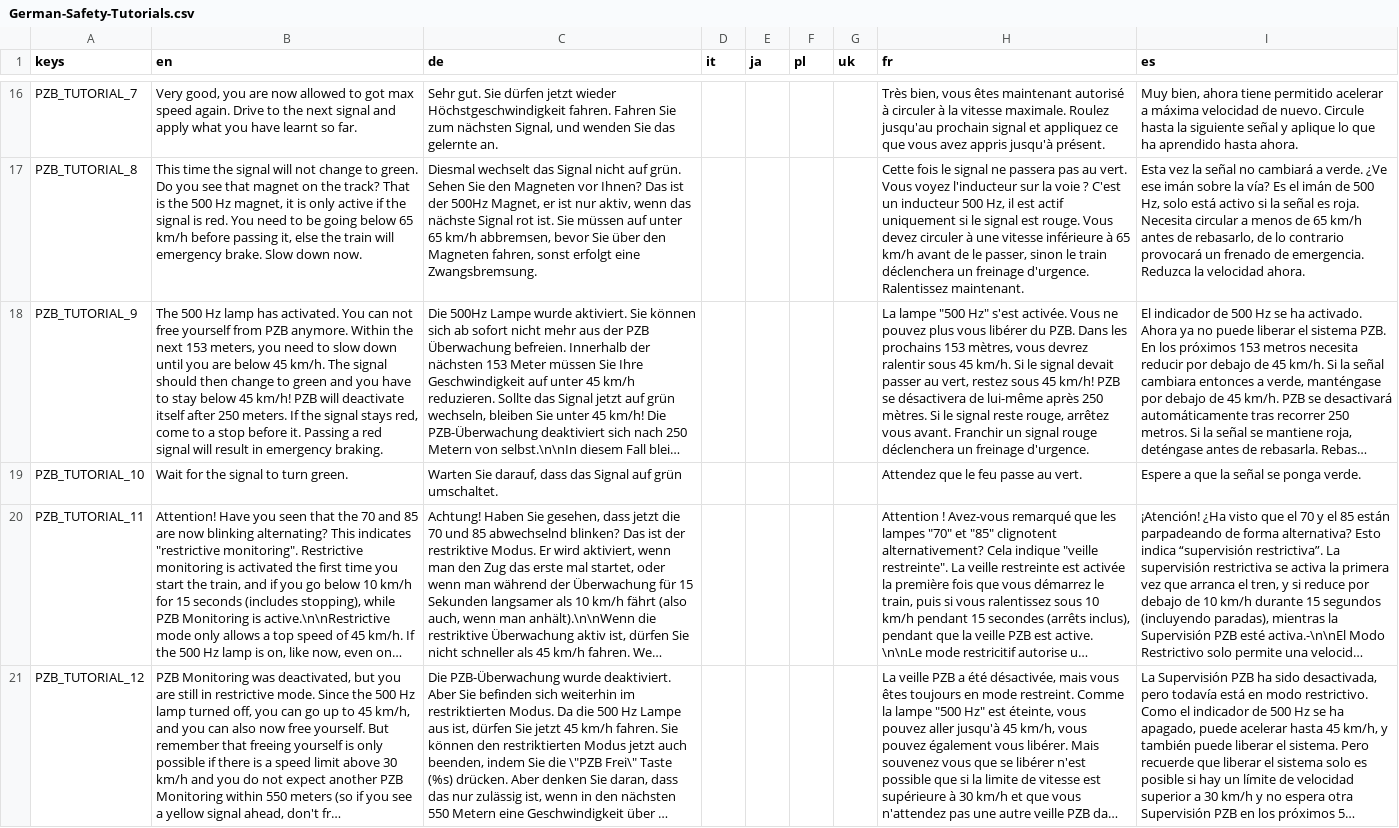
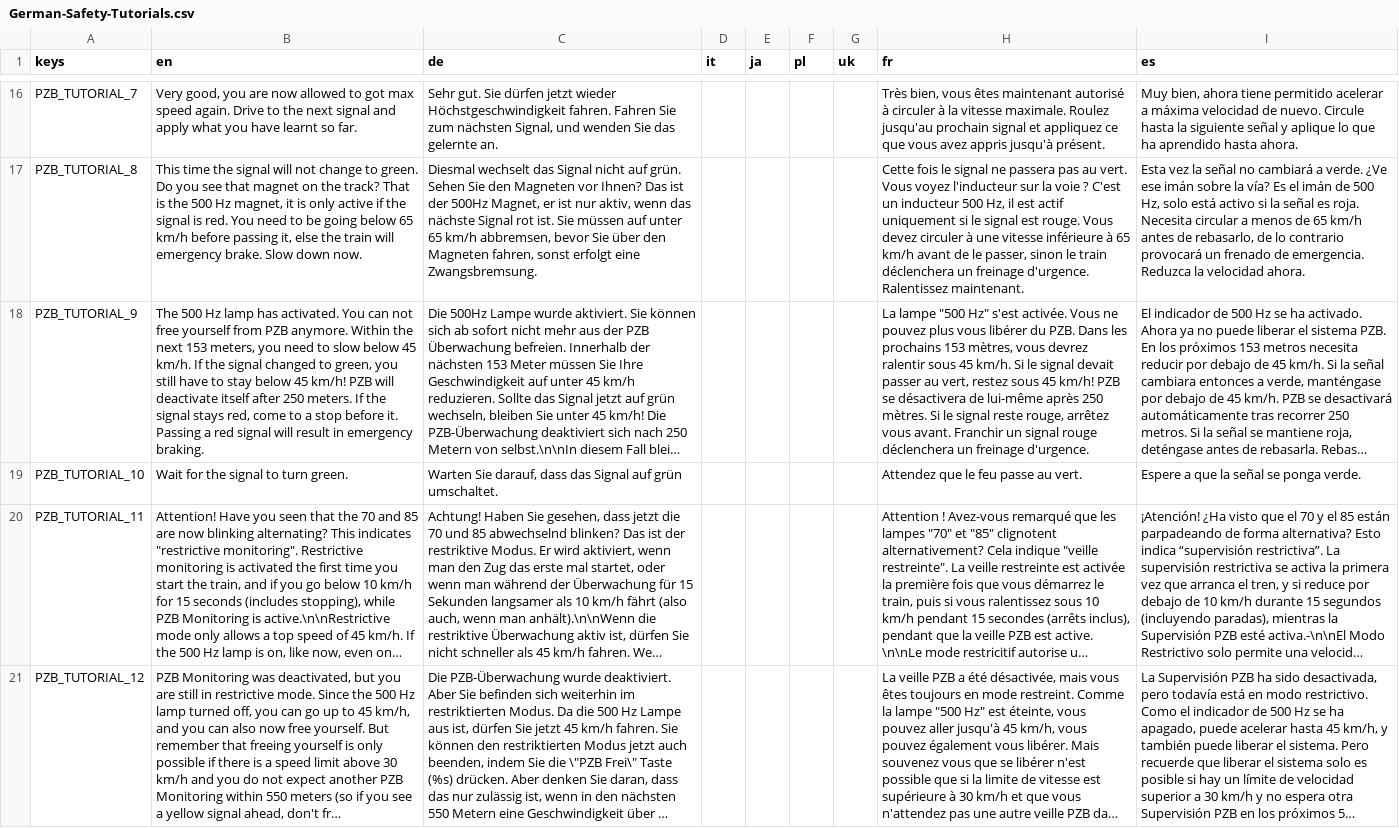
Before and after one commit to Libre-TrainSim/Libre-TrainSim, a CSV file: src/Translations/German-Safety-Tutorials.csv, drawn as a sheet; only a part is shown, gaps mark what is left out; long unchanged cells end in …; the diff names each change by its address in the sheet, - before the commit and + after, or states it on an @@ line.

Commit message:
Update src/Translations/German-Safety-Tutorials.csv
Co-authored-by: Johannes Witt <johawitt@outlook.de>

```diff
--- a/src/Translations/German-Safety-Tutorials.csv
+++ b/src/Translations/German-Safety-Tutorials.csv
-B18 (en): …to slow down until you are below 45 km/h. The signal should then change to green and you have to…
+B18 (en): …to slow below 45 km/h. If the signal changed to green, you still have to…
```
